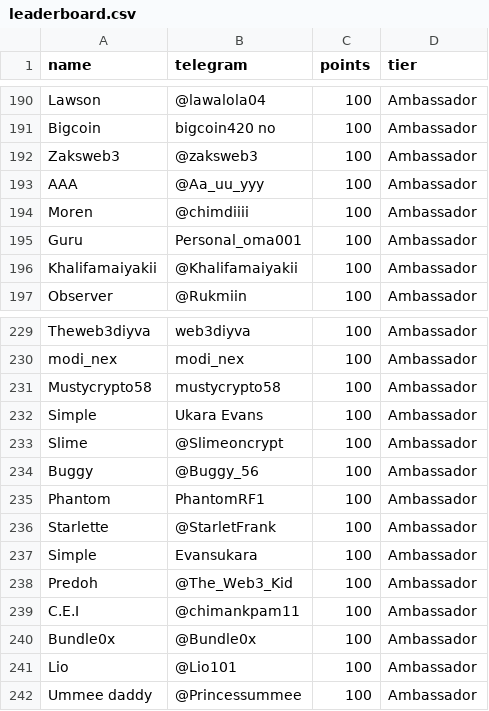
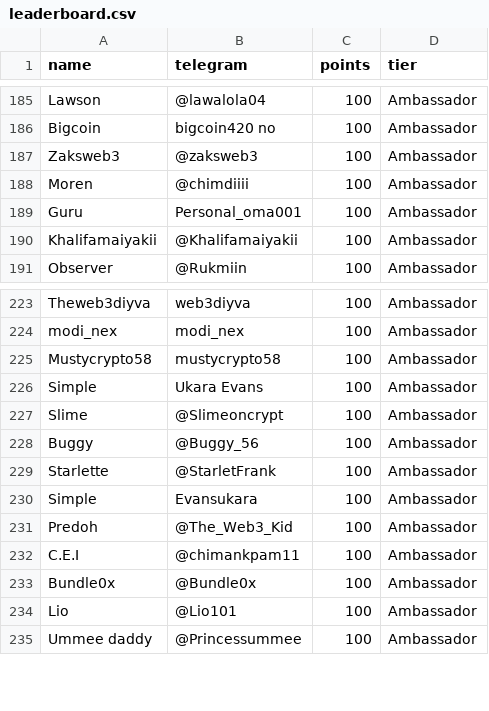
Before and after one commit to devel0x/electronero, a CSV file: ambassadors/fastapi-ambassador-leaderboard/data/leaderboard.csv, drawn as a sheet; only a part is shown, gaps mark what is left out; the diff covers the shown part only.

```diff
--- a/ambassadors/fastapi-ambassador-leaderboard/data/leaderboard.csv
+++ b/ambassadors/fastapi-ambassador-leaderboard/data/leaderboard.csv
@@ -192,3 +187,2 @@ Bigcoin ,bigcoin420 no,100,Ambassador
 Zaksweb3,@zaksweb3,100,Ambassador
-AAA,@Aa_uu_yyy,100,Ambassador
 Moren ,@chimdiiii,100,Ambassador
@@ -234,3 +228,2 @@ Slime,@Slimeoncrypt,100,Ambassador
 Buggy,@Buggy_56,100,Ambassador
-Phantom ,PhantomRF1 ,100,Ambassador
 Starlette ,@StarletFrank,100,Ambassador
```
Also changed, not shown: 5 removed rows elsewhere in this file.
